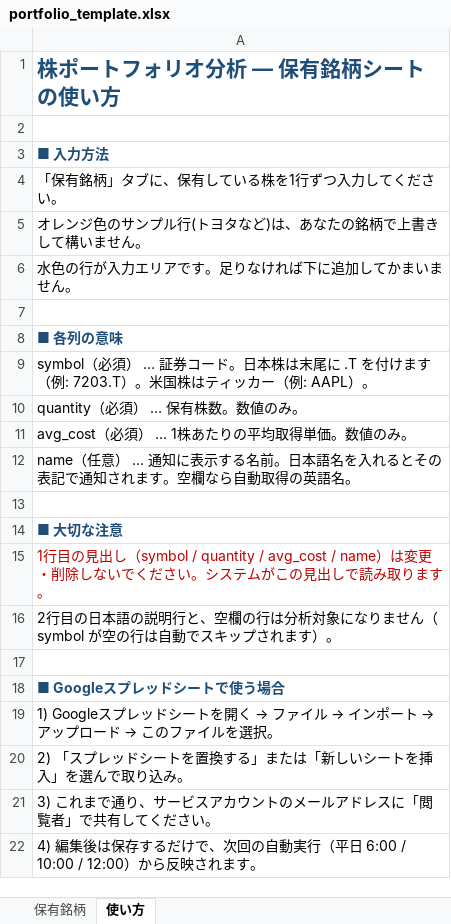
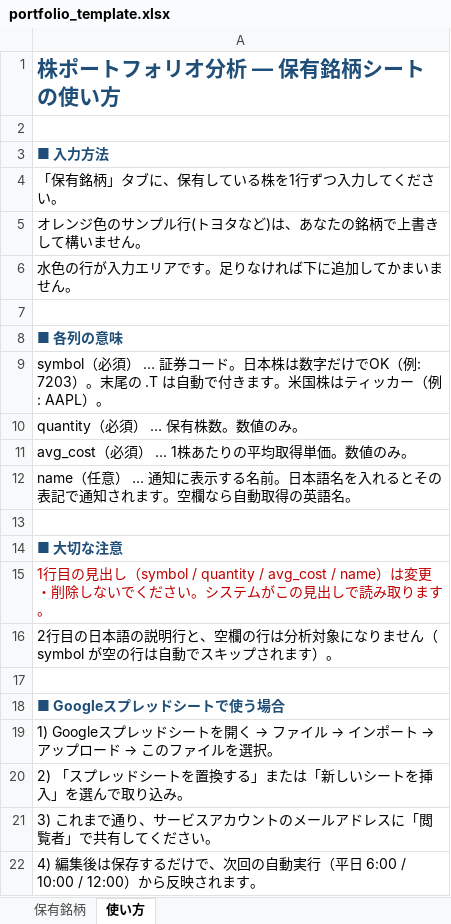
Before and after one commit to Maruko27o/stock-portfolio-analyzer, an Excel workbook: portfolio_template.xlsx, sheet 使い方, drawn as a sheet; values as stored, in another font and other column widths than the file's, no borders; the diff names each change by its address in the sheet, - before the commit and + after, or states it on an @@ line.

```diff
--- a/portfolio_template.xlsx (sheet 使い方)
+++ b/portfolio_template.xlsx (sheet 使い方)
-A9: …日本株は末尾に .T を付けます（例: 7203.T）。米国株…
+A9: …日本株は数字だけでOK（例: 7203）。末尾の .T は自動で付きます。米国株…
```
Also changed, not shown: sheet 保有銘柄, 3 other files.
